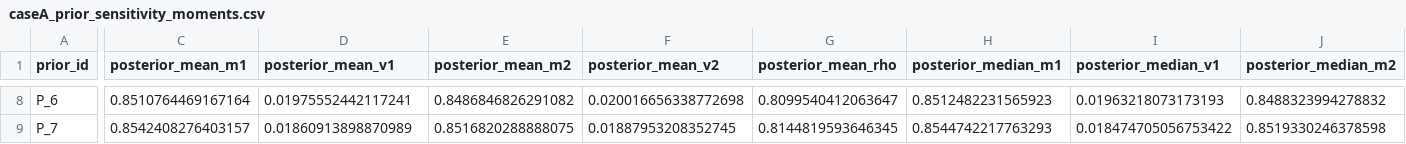
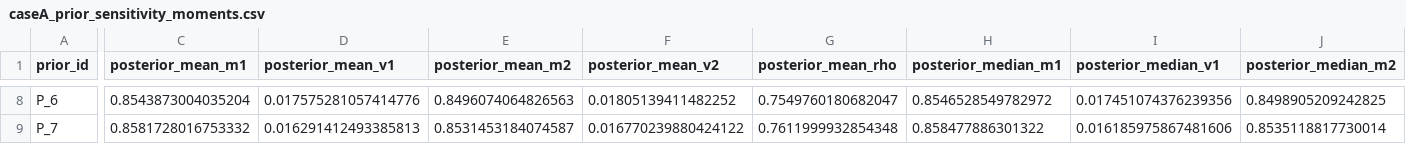
Before and after one commit to lucasmoschen/bivariate-beta, a CSV file: experiments/sensitivity/caseA_prior_sensitivity_moments.csv, drawn as a sheet; only a part is shown, gaps mark what is left out; the diff covers the shown part only; the diff names each change by its address in the sheet, - before the commit and + after, or states it on an @@ line.

```diff
--- a/experiments/sensitivity/caseA_prior_sensitivity_moments.csv
+++ b/experiments/sensitivity/caseA_prior_sensitivity_moments.csv
-C8 (posterior_mean_m1): 0.8510764469167164
+C8 (posterior_mean_m1): 0.8543873004035204
-D8 (posterior_mean_v1): 0.01975552442117241
+D8 (posterior_mean_v1): 0.017575281057414776
-E8 (posterior_mean_m2): 0.8486846826291082
+E8 (posterior_mean_m2): 0.8496074064826563
-F8 (posterior_mean_v2): 0.020016656338772698
+F8 (posterior_mean_v2): 0.01805139411482252
-G8 (posterior_mean_rho): 0.8099540412063647
+G8 (posterior_mean_rho): 0.7549760180682047
-H8 (posterior_median_m1): 0.8512482231565923
+H8 (posterior_median_m1): 0.8546528549782972
-I8 (posterior_median_v1): 0.01963218073173193
+I8 (posterior_median_v1): 0.017451074376239356
-J8 (posterior_median_m2): 0.8488323994278832
+J8 (posterior_median_m2): 0.8498905209242825
-C9 (posterior_mean_m1): 0.8542408276403157
+C9 (posterior_mean_m1): 0.8581728016753332
-D9 (posterior_mean_v1): 0.01860913898870989
+D9 (posterior_mean_v1): 0.016291412493385813
-E9 (posterior_mean_m2): 0.8516820288888075
+E9 (posterior_mean_m2): 0.8531453184074587
-F9 (posterior_mean_v2): 0.01887953208352745
+F9 (posterior_mean_v2): 0.016770239880424122
-G9 (posterior_mean_rho): 0.8144819593646345
+G9 (posterior_mean_rho): 0.7611999932854348
-H9 (posterior_median_m1): 0.8544742217763293
+H9 (posterior_median_m1): 0.858477886301322
-I9 (posterior_median_v1): 0.018474705056753422
+I9 (posterior_median_v1): 0.016185975867481606
-J9 (posterior_median_m2): 0.8519330246378598
+J9 (posterior_median_m2): 0.8535118817730014
```
Also changed, not shown: 64 edited cells elsewhere in this file, experiments/sensitivity/caseA_prior_sensitivity_summary.csv, experiments/sensitivity/caseB_prior_sensitivity_summary.csv, 17 other files.
